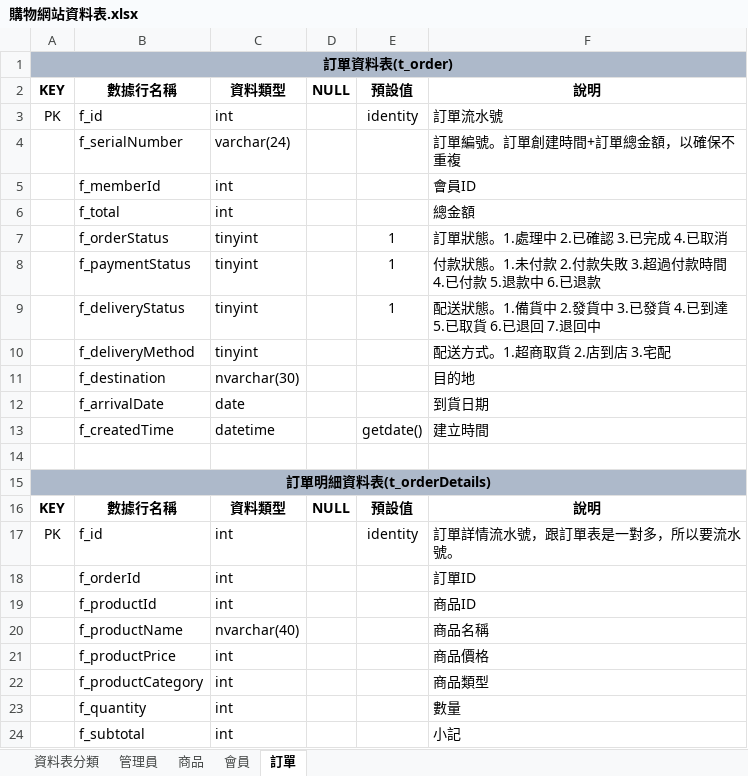
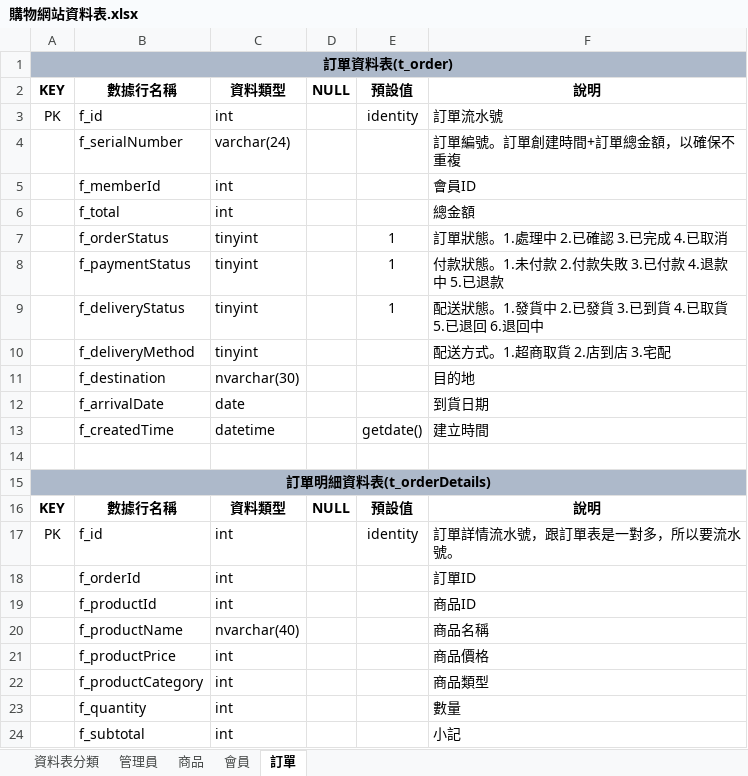
Before and after one commit to wer7890/ShoppingDB, an Excel workbook: 購物網站資料表.xlsx, sheet 訂單, drawn as a sheet; values as stored, in another font and other column widths than the file's, no borders; the diff names each change by its address in the sheet, - before the commit and + after, or states it on an @@ line.

```diff
--- a/購物網站資料表.xlsx (sheet 訂單)
+++ b/購物網站資料表.xlsx (sheet 訂單)
-F8: 付款狀態。1.未付款 2.付款失敗 3.超過付款時間 4.已付款 5.退款中 6.已退款
+F8: 付款狀態。1.未付款 2.付款失敗 3.已付款 4.退款中 5.已退款
-F9: 配送狀態。1.備貨中 2.發貨中 3.已發貨 4.已到達 5.已取貨 6.已退回 7.退回中
+F9: 配送狀態。1.發貨中 2.已發貨 3.已到貨 4.已取貨 5.已退回 6.退回中
```
Also changed, not shown: 1 other file.
